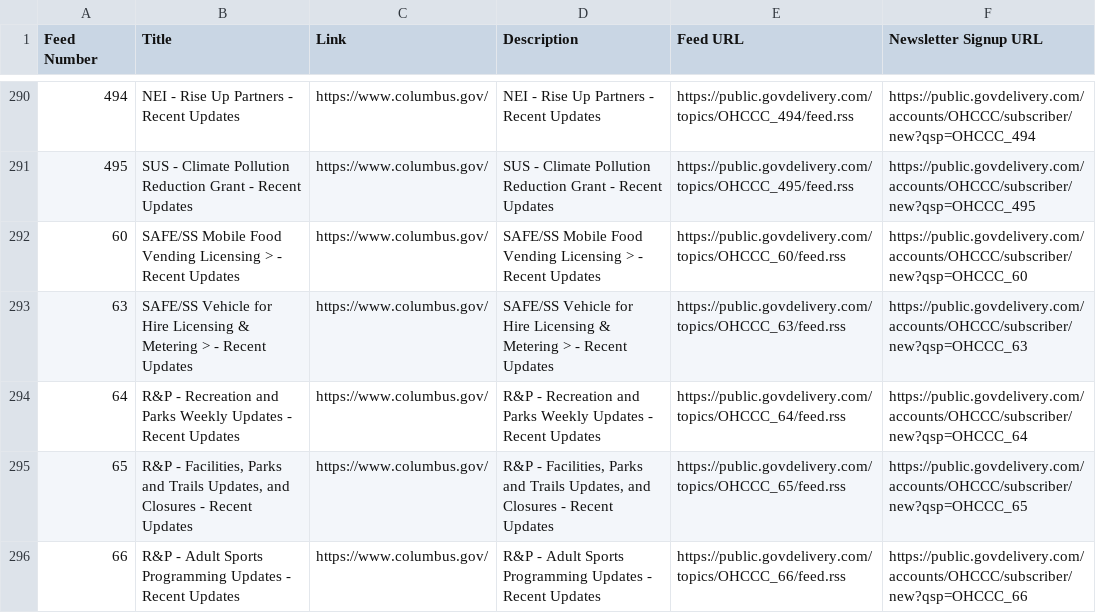
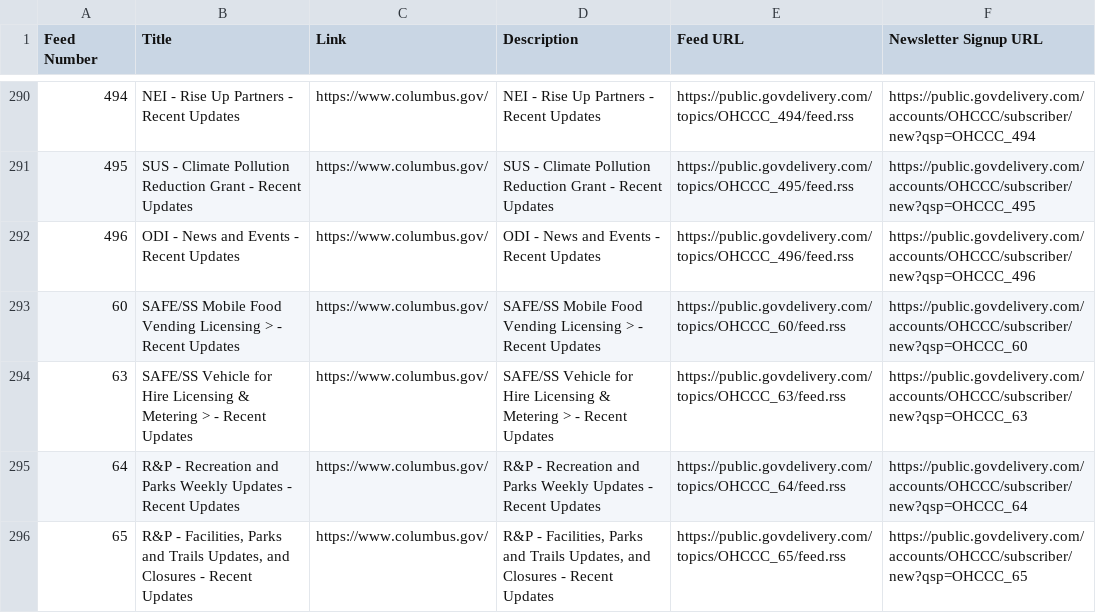
Before and after one commit to benlk/columbus-govdelivery-rss, a CSV file: feeds.csv, drawn as a sheet; only a part is shown, gaps mark what is left out; the shorter side is filled out with more unchanged rows.

```diff
--- a/feeds.csv
+++ b/feeds.csv
@@ -291,2 +291,3 @@
 "495","SUS - Climate Pollution Reduction Grant - Recent Updates","https://www.columbus.gov/","SUS - Climate Pollution Reduction Grant - Recent Updates","https://public.govdelivery.com/topics/OHCCC_495/feed.rss",https://public.govdelivery.com/accounts/OHCCC/subscriber/new?qsp=OHCCC_495
+"496","ODI - News and Events - Recent Updates","https://www.columbus.gov/","ODI - News and Events - Recent Updates","https://public.govdelivery.com/topics/OHCCC_496/feed.rss",https://public.govdelivery.com/accounts/OHCCC/subscriber/new?qsp=OHCCC_496
 "60","SAFE/SS Mobile Food Vending Licensing > - Recent Updates","https://www.columbus.gov/","SAFE/SS Mobile Food Vending Licensing > - Recent Updates","https://public.govdelivery.com/topics/OHCCC_60/feed.rss",https://public.govdelivery.com/accounts/OHCCC/subscriber/new?qsp=OHCCC_60
```
Also changed, not shown: 1 other file.
